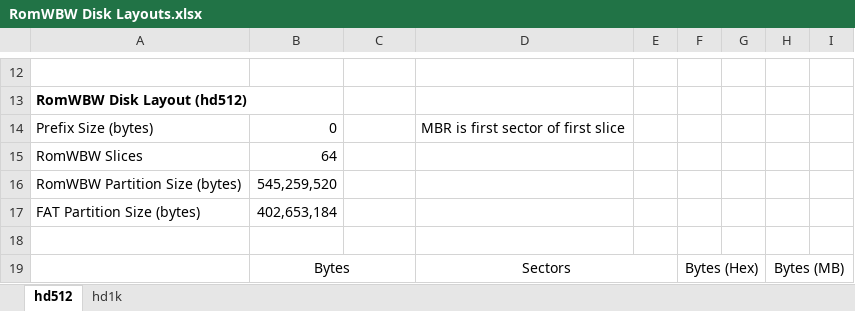
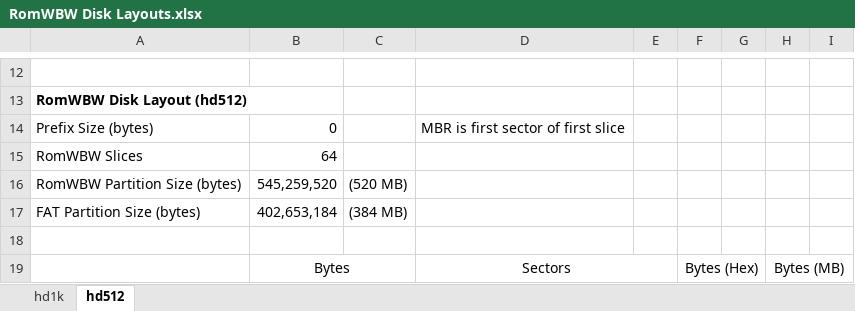
Before and after one commit to wwarthen/RomWBW, an Excel workbook: Source/Doc/RomWBW Disk Layouts.xlsx, sheet hd512, drawn as a sheet; only a part is shown, gaps mark what is left out; values as stored, in another font and other column widths than the file's, no borders; the diff names each change by its address in the sheet, - before the commit and + after, or states it on an @@ line.

```diff
--- a/Source/Doc/RomWBW Disk Layouts.xlsx (sheet hd512)
+++ b/Source/Doc/RomWBW Disk Layouts.xlsx (sheet hd512)
@@ sheet tab order changed: hd1k | hd512 @@
-C16: (empty)
+C16: (520 MB)
-C17: (empty)
+C17: (384 MB)
```
Also changed, not shown: sheet hd1k, 6 other files.
